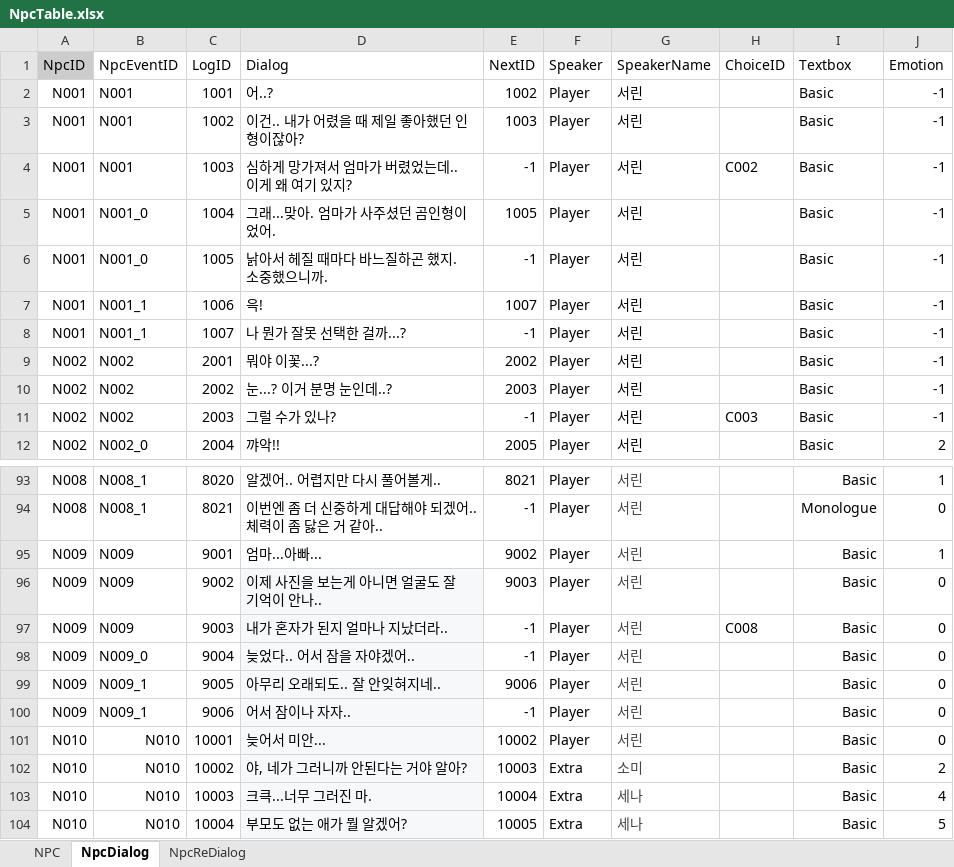
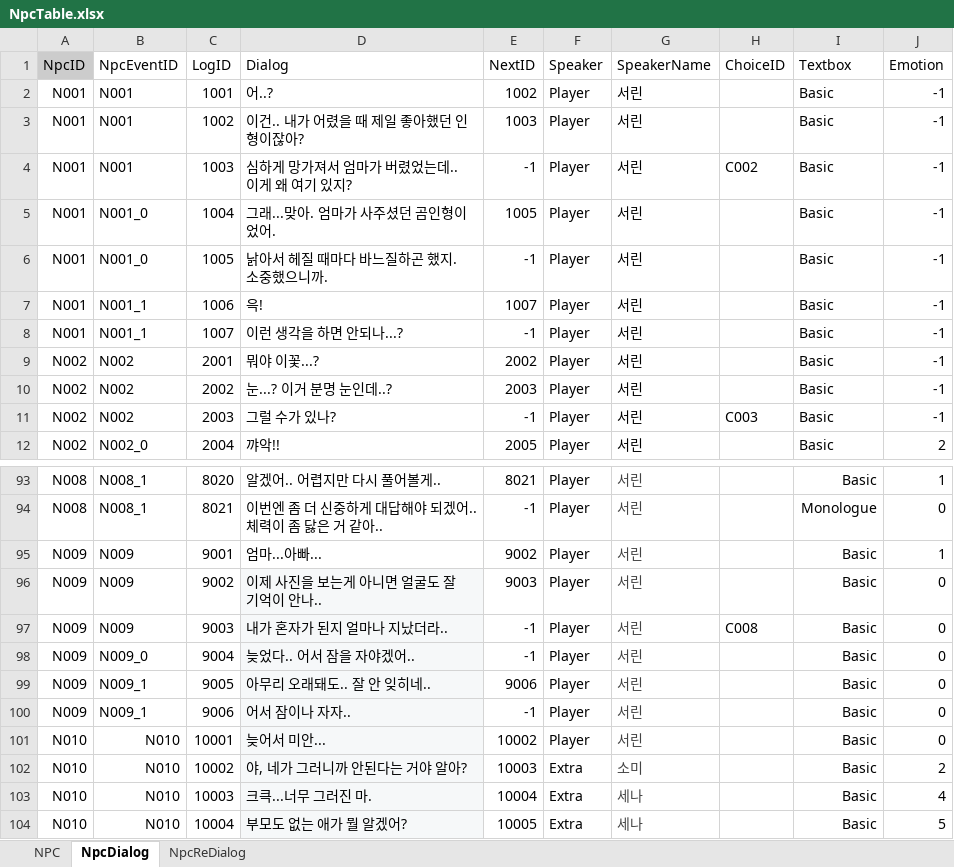
Before and after one commit to hyezzl/DreamDementor, an Excel workbook: Assets/02Script/Table/NpcTable.xlsx, sheet NpcDialog, drawn as a sheet; only a part is shown, gaps mark what is left out; values as stored, in another font and other column widths than the file's, no borders; charts and pictures and table styles not drawn; the diff names each change by its address in the sheet, - before the commit and + after, or states it on an @@ line.

```diff
--- a/Assets/02Script/Table/NpcTable.xlsx (sheet NpcDialog)
+++ b/Assets/02Script/Table/NpcTable.xlsx (sheet NpcDialog)
-D8 (Dialog): 나 뭔가 잘못 선택한 걸까...?
+D8 (Dialog): 이런 생각을 하면 안되나...?
-D99 (Dialog): 아무리 오래되도.. 잘 안잊혀지네..
+D99 (Dialog): 아무리 오래돼도.. 잘 안 잊히네..
```
Also changed, not shown: Assets/02Script/Table/EventTable.xlsx, 39 other files.
